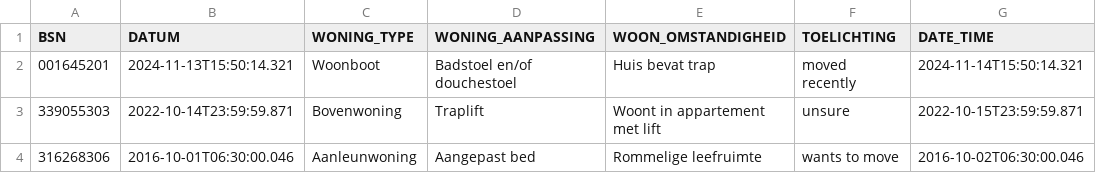
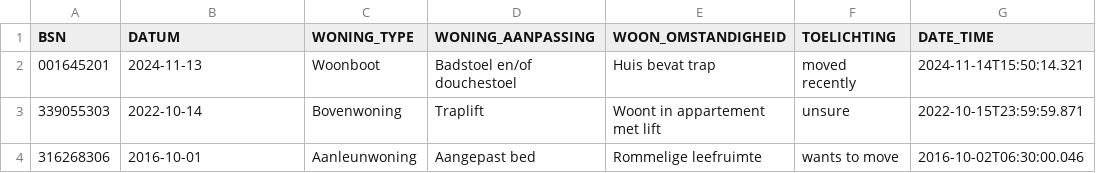
Before and after one commit to MaastrichtUniversity/docker-health, a CSV file: data/envida-demo-data/csv/woonsituatie_2024.csv, drawn as a sheet.

```diff
--- a/data/envida-demo-data/csv/woonsituatie_2024.csv
+++ b/data/envida-demo-data/csv/woonsituatie_2024.csv
@@ -1,4 +1,4 @@
 BSN,DATUM,WONING_TYPE,WONING_AANPASSING,WOON_OMSTANDIGHEID,TOELICHTING,DATE_TIME
-001645201,2024-11-13T15:50:14.321,Woonboot,Badstoel en/of douchestoel,Huis bevat trap,moved recently,2024-11-14T15:50:14.321
-339055303,2022-10-14T23:59:59.871,Bovenwoning,Traplift,Woont in appartement met lift,unsure,2022-10-15T23:59:59.871
-316268306,2016-10-01T06:30:00.046,Aanleunwoning,Aangepast bed,Rommelige leefruimte,wants to move,2016-10-02T06:30:00.046
+001645201,2024-11-13,Woonboot,Badstoel en/of douchestoel,Huis bevat trap,moved recently,2024-11-14T15:50:14.321
+339055303,2022-10-14,Bovenwoning,Traplift,Woont in appartement met lift,unsure,2022-10-15T23:59:59.871
+316268306,2016-10-01,Aanleunwoning,Aangepast bed,Rommelige leefruimte,wants to move,2016-10-02T06:30:00.046
```
Also changed, not shown: data/mumc-demo-data/csv/woonsituatie_2024.csv, data/test-demo-data/csv/woonsituatie_2024.csv, 2 other files.
